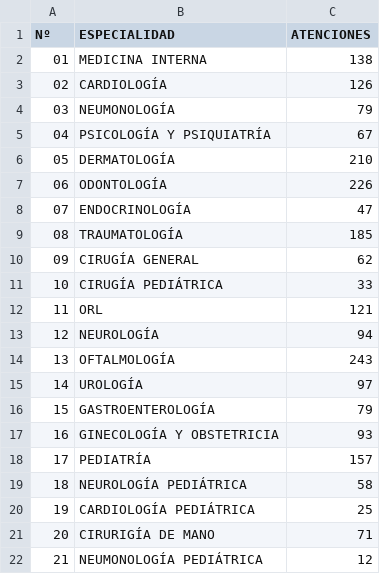
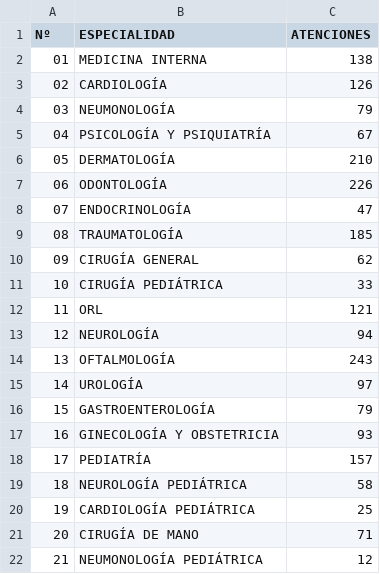
Before and after one commit to s2vivasjimmy-lgtm/mi_sistema, a CSV file: ii_especialidades_venezuela_renace.csv, drawn as a sheet.

Commit message:
Actualización datos Puesto Comando

```diff
--- a/ii_especialidades_venezuela_renace.csv
+++ b/ii_especialidades_venezuela_renace.csv
@@ -20,3 +20,3 @@ Nº,ESPECIALIDAD,ATENCIONES
 19,CARDIOLOGÍA PEDIÁTRICA,25
-20,CIRURIGÍA DE MANO,71
+20,CIRUGÍA DE MANO,71
 21,NEUMONOLOGÍA PEDIÁTRICA,12
```
